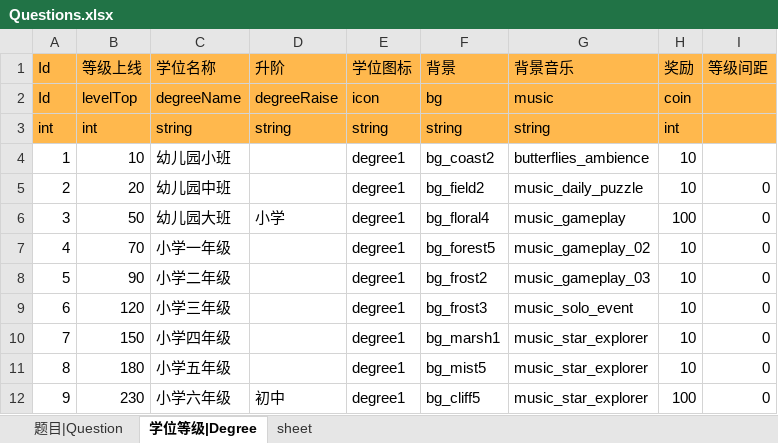
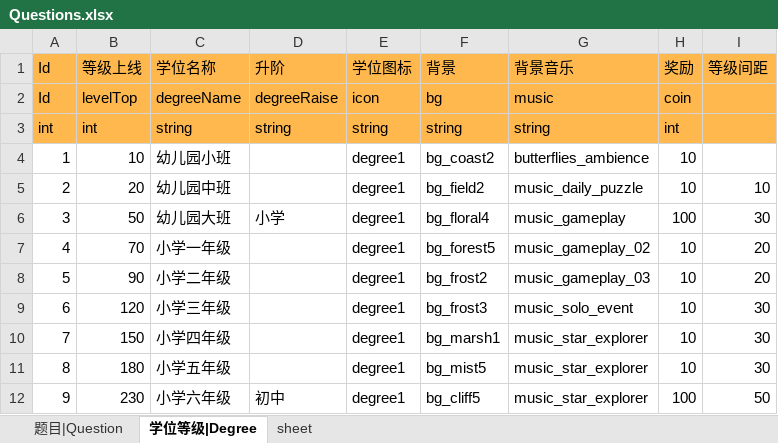
Before and after one commit to xiexueyong/Knowledge, an Excel workbook: Data/Table/Questions.xlsx, sheet 学位等级|Degree, drawn as a sheet; values as stored, in another font and other column widths than the file's, no borders; the diff names each change by its address in the sheet, - before the commit and + after, or states it on an @@ line.

```diff
--- a/Data/Table/Questions.xlsx (sheet 学位等级|Degree)
+++ b/Data/Table/Questions.xlsx (sheet 学位等级|Degree)
-I5 (等级间距): 0
+I5 (等级间距): 10
-I6 (等级间距): 0
+I6 (等级间距): 30
-I7:I8 (等级间距): 0
+I7:I8 (等级间距): 20
-I9:I11 (等级间距): 0
+I9:I11 (等级间距): 30
-I12 (等级间距): 0
+I12 (等级间距): 50
```
Also changed, not shown: sheet 题目|Question, Data/Table/Const.xlsx, Data/Table/Sound.xlsx, 46 other files.
